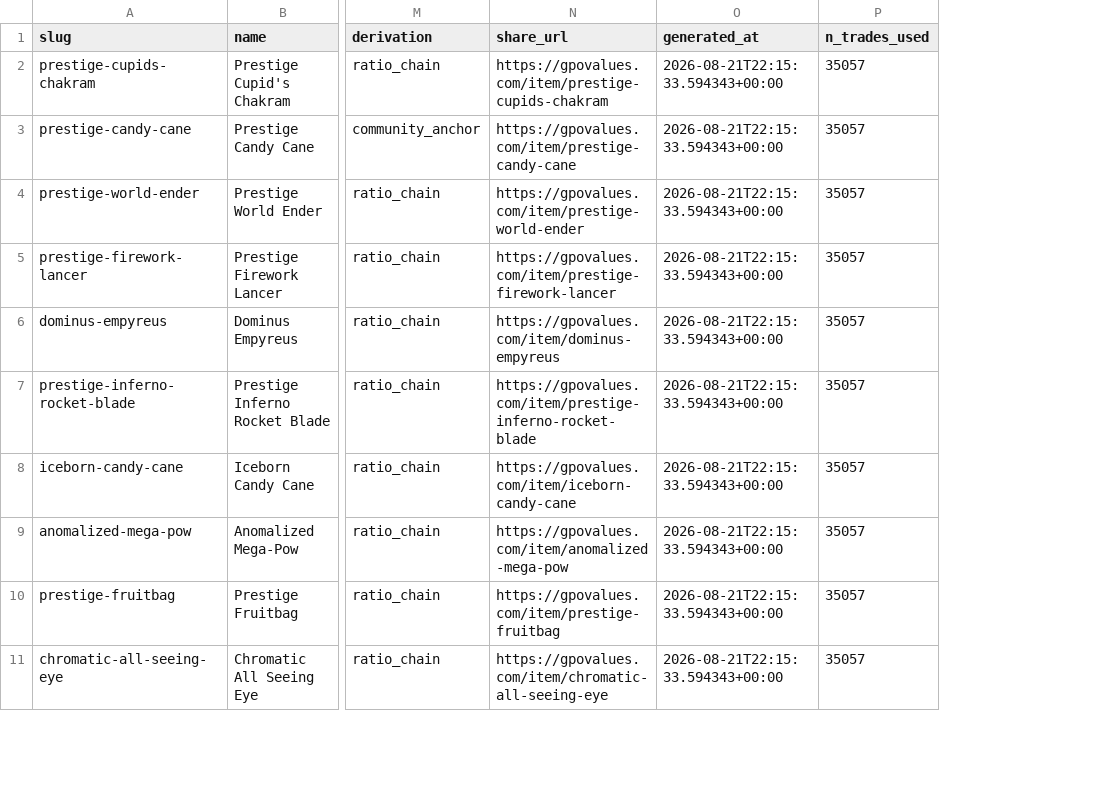
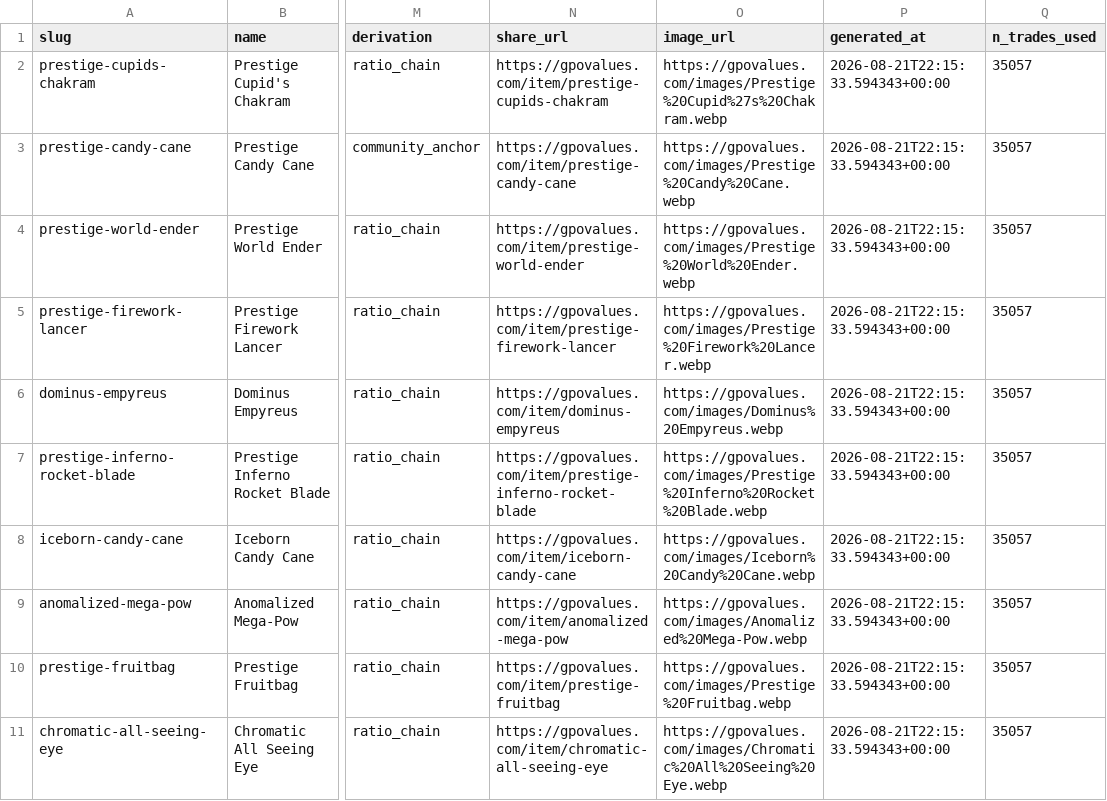
Before and after one commit to AshenDary/GPO_Market, a CSV file: item-market-signals/outputs/feature_matrix_master.csv, drawn as a sheet; only a part is shown, gaps mark what is left out; the diff names each change by its address in the sheet, - before the commit and + after, or states it on an @@ line.

```diff
--- a/item-market-signals/outputs/feature_matrix_master.csv
+++ b/item-market-signals/outputs/feature_matrix_master.csv
+column O (image_url), rows 2-11: https://gpovalues.com/images/Prestige%20Cupid%27s%20Chakram.webp | https://gpovalues.com/images/Prestige%20Candy%20Cane.webp | https://gpovalues.com/images/Prestige%20World%20Ender.webp | https://gpovalues.com/images/Prestige%20Firework%20Lancer.webp | https://gpovalues.com/images/Dominus%20Empyreus.webp | https://gpovalues.com/images/Prestige%20Inferno%20Rocket%20Blade.webp | https://gpovalues.com/images/Iceborn%20Candy%20Cane.webp | https://gpovalues.com/images/Anomalized%20Mega-Pow.webp | https://gpovalues.com/images/Prestige%20Fruitbag.webp | https://gpovalues.com/images/Chromatic%20All%20Seeing%20Eye.webp
```
Also changed, not shown: 8 other files.
